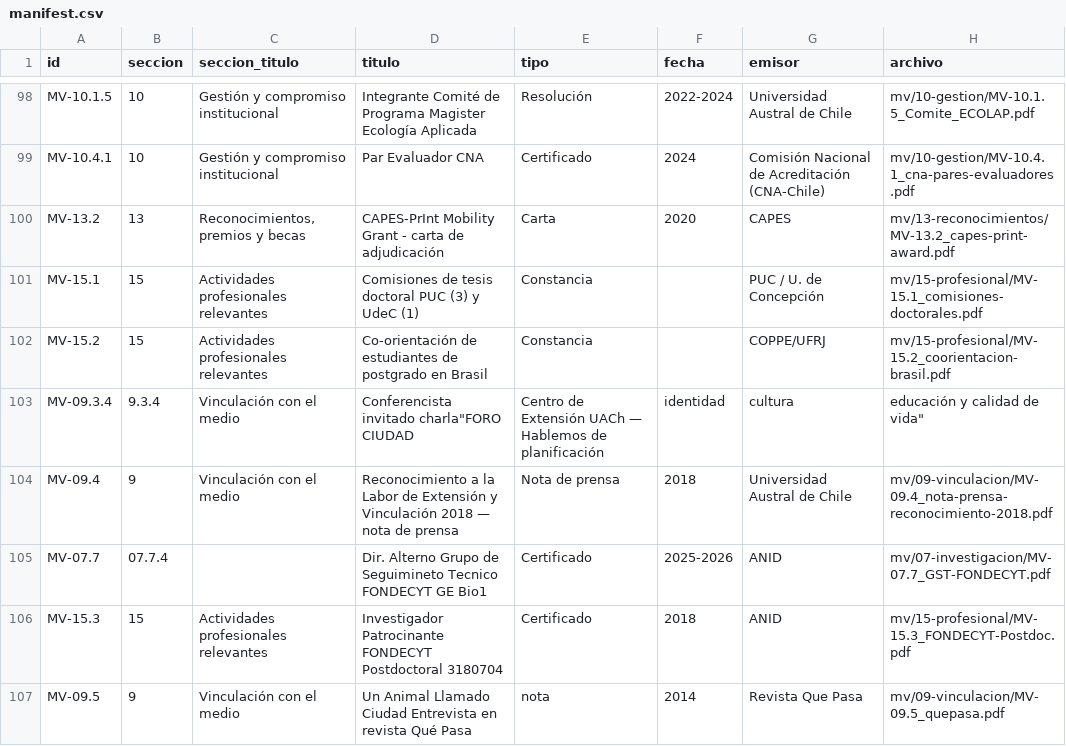
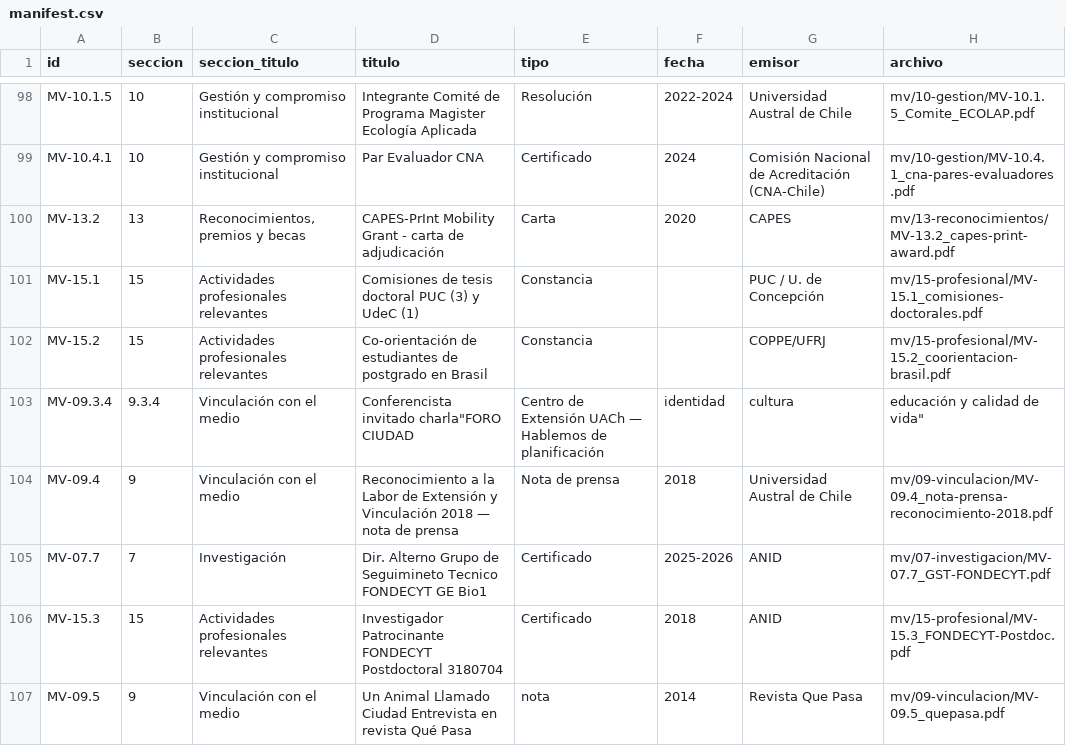
Before and after one commit to horaciosamaniego/expediente-promocion, a CSV file: manifest.csv, drawn as a sheet; only a part is shown, gaps mark what is left out; the diff names each change by its address in the sheet, - before the commit and + after, or states it on an @@ line.

```diff
--- a/manifest.csv
+++ b/manifest.csv
-B105 (seccion): 07.7.4
+B105 (seccion): 7
-C105 (seccion_titulo): (empty)
+C105 (seccion_titulo): Investigación
```
Also changed, not shown: 3 other files.
